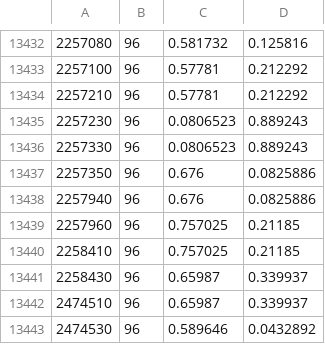
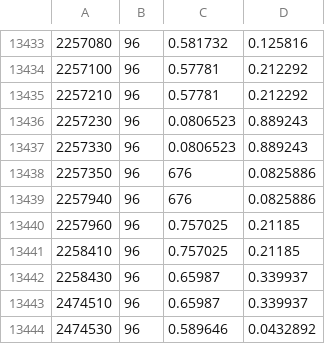
Before and after one commit to lucNovais/MobVis-Web, a CSV file: traces/swim_siot_private.csv, drawn as a sheet; only a part is shown, gaps mark what is left out; the diff covers the shown part only.

```diff
--- a/traces/swim_siot_private.csv
+++ b/traces/swim_siot_private.csv
@@ -13436,4 +13437,4 @@
 2257330,96,0.0806523,0.889243
-2257350,96,0.676,0.0825886
-2257940,96,0.676,0.0825886
+2257350,96,676,0.0825886
+2257940,96,676,0.0825886
 2257960,96,0.757025,0.21185
```
Also changed, not shown: 1 added row and 18 edited cells elsewhere in this file, 6 other files.
